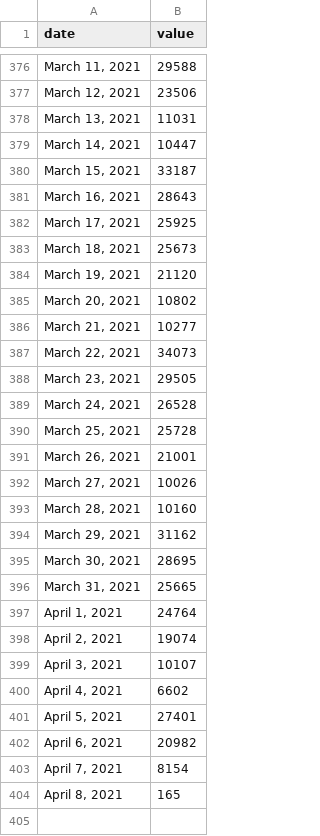
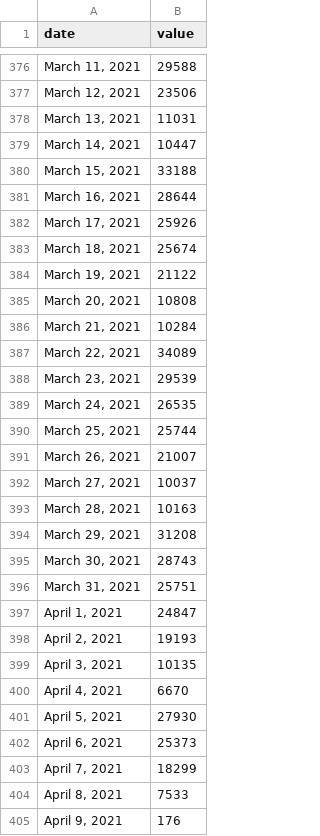
Before and after one commit to COVID19Tracking/covid19-datafetcher, a CSV file: az_diagnostic.csv, drawn as a sheet; only a part is shown, gaps mark what is left out; the diff covers the shown part only.

```diff
--- a/az_diagnostic.csv
+++ b/az_diagnostic.csv
@@ -379,26 +379,27 @@ date,value
 "March 14, 2021",10447
-"March 15, 2021",33187
-"March 16, 2021",28643
-"March 17, 2021",25925
-"March 18, 2021",25673
-"March 19, 2021",21120
-"March 20, 2021",10802
-"March 21, 2021",10277
-"March 22, 2021",34073
-"March 23, 2021",29505
-"March 24, 2021",26528
-"March 25, 2021",25728
-"March 26, 2021",21001
-"March 27, 2021",10026
-"March 28, 2021",10160
-"March 29, 2021",31162
-"March 30, 2021",28695
-"March 31, 2021",25665
-"April 1, 2021",24764
-"April 2, 2021",19074
-"April 3, 2021",10107
-"April 4, 2021",6602
-"April 5, 2021",27401
-"April 6, 2021",20982
-"April 7, 2021",8154
-"April 8, 2021",165
+"March 15, 2021",33188
+"March 16, 2021",28644
+"March 17, 2021",25926
+"March 18, 2021",25674
+"March 19, 2021",21122
+"March 20, 2021",10808
+"March 21, 2021",10284
+"March 22, 2021",34089
+"March 23, 2021",29539
+"March 24, 2021",26535
+"March 25, 2021",25744
+"March 26, 2021",21007
+"March 27, 2021",10037
+"March 28, 2021",10163
+"March 29, 2021",31208
+"March 30, 2021",28743
+"March 31, 2021",25751
+"April 1, 2021",24847
+"April 2, 2021",19193
+"April 3, 2021",10135
+"April 4, 2021",6670
+"April 5, 2021",27930
+"April 6, 2021",25373
+"April 7, 2021",18299
+"April 8, 2021",7533
+"April 9, 2021",176
```
Also changed, not shown: 29 edited cells elsewhere in this file.
